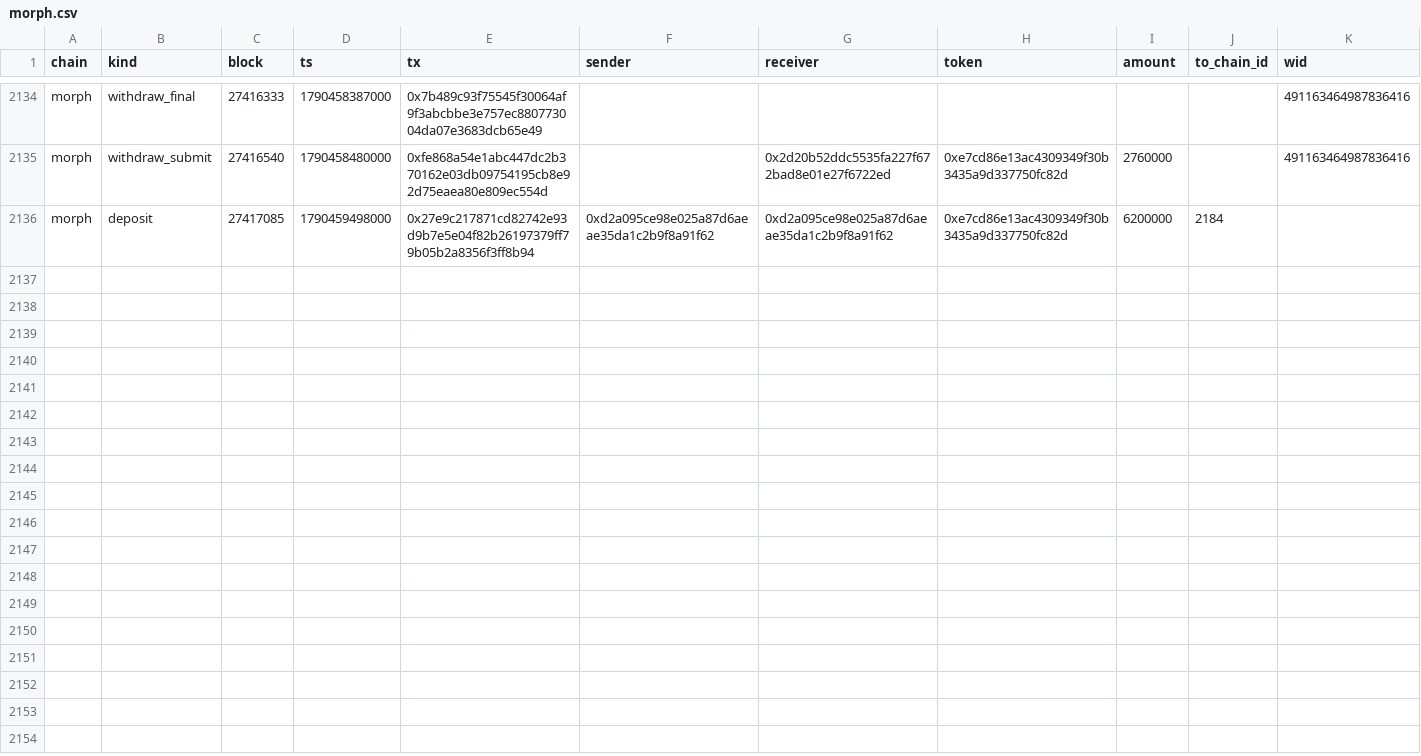
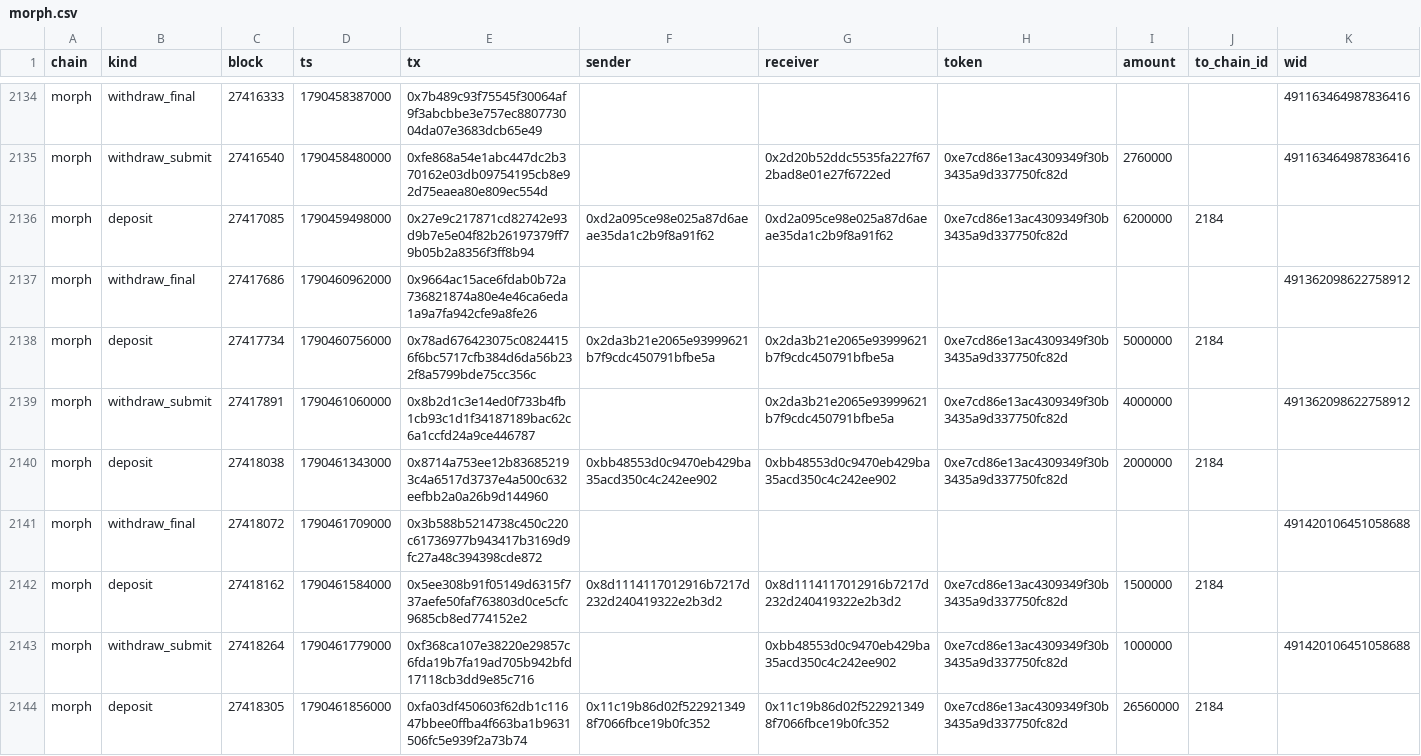
Before and after one commit to eferbarn/PopDex_Minor_Insights, a CSV file: bridge/morph.csv, drawn as a sheet; only a part is shown, gaps mark what is left out; the diff names each change by its address in the sheet, - before the commit and + after, or states it on an @@ line.

Commit message:
snapshot[bridge] 2026-09-26 1790464034749

```diff
--- a/bridge/morph.csv
+++ b/bridge/morph.csv
+row 2137: morph | withdraw_final | 27417686 | 1790460962000 | 0x9664ac15ace6fdab0b72a736821874a80e4e46ca6eda1a9a7fa942cfe9a8fe26 |  |  |  |  |  | 491362098622758912
+row 2138: morph | deposit | 27417734 | 1790460756000 | 0x78ad676423075c08244156f6bc5717cfb384d6da56b232f8a5799bde75cc356c | 0x2da3b21e2065e93999621b7f9cdc450791bfbe5a | 0x2da3b21e2065e93999621b7f9cdc450791bfbe5a | 0xe7cd86e13ac4309349f30b3435a9d337750fc82d | 5000000 | 2184
+row 2139: morph | withdraw_submit | 27417891 | 1790461060000 | 0x8b2d1c3e14ed0f733b4fb1cb93c1d1f34187189bac62c6a1ccfd24a9ce446787 |  | 0x2da3b21e2065e93999621b7f9cdc450791bfbe5a | 0xe7cd86e13ac4309349f30b3435a9d337750fc82d | 4000000 |  | 491362098622758912
+row 2140: morph | deposit | 27418038 | 1790461343000 | 0x8714a753ee12b836852193c4a6517d3737e4a500c632eefbb2a0a26b9d144960 | 0xbb48553d0c9470eb429ba35acd350c4c242ee902 | 0xbb48553d0c9470eb429ba35acd350c4c242ee902 | 0xe7cd86e13ac4309349f30b3435a9d337750fc82d | 2000000 | 2184
+row 2141: morph | withdraw_final | 27418072 | 1790461709000 | 0x3b588b5214738c450c220c61736977b943417b3169d9fc27a48c394398cde872 |  |  |  |  |  | 491420106451058688
+row 2142: morph | deposit | 27418162 | 1790461584000 | 0x5ee308b91f05149d6315f737aefe50faf763803d0ce5cfc9685cb8ed774152e2 | 0x8d1114117012916b7217d232d240419322e2b3d2 | 0x8d1114117012916b7217d232d240419322e2b3d2 | 0xe7cd86e13ac4309349f30b3435a9d337750fc82d | 1500000 | 2184
+row 2143: morph | withdraw_submit | 27418264 | 1790461779000 | 0xf368ca107e38220e29857c6fda19b7fa19ad705b942bfd17118cb3dd9e85c716 |  | 0xbb48553d0c9470eb429ba35acd350c4c242ee902 | 0xe7cd86e13ac4309349f30b3435a9d337750fc82d | 1000000 |  | 491420106451058688
+row 2144: morph | deposit | 27418305 | 1790461856000 | 0xfa03df450603f62db1c11647bbee0ffba4f663ba1b9631506fc5e939f2a73b74 | 0x11c19b86d02f5229213498f7066fbce19b0fc352 | 0x11c19b86d02f5229213498f7066fbce19b0fc352 | 0xe7cd86e13ac4309349f30b3435a9d337750fc82d | 26560000 | 2184
```
Also changed, not shown: 3 other files.
